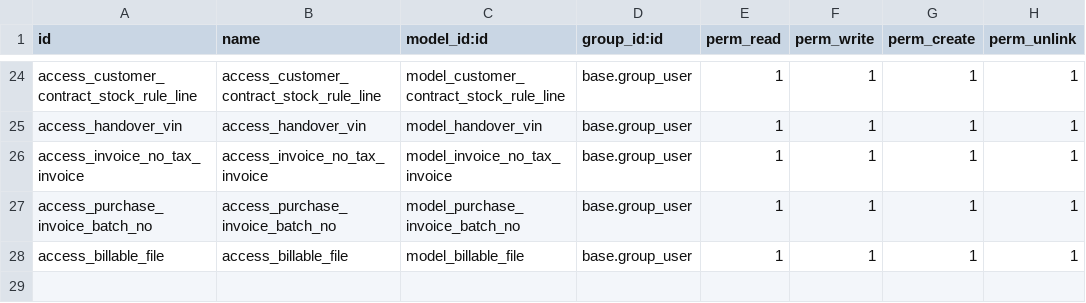
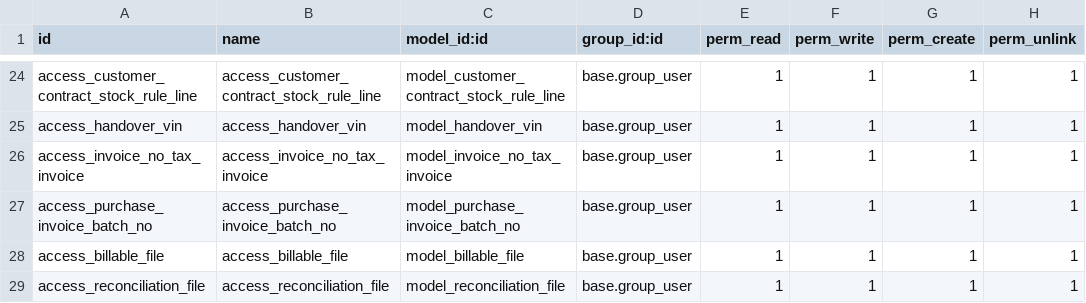
Before and after one commit to g6982/aop, a CSV file: aop_sale/security/ir.model.access.csv, drawn as a sheet; only a part is shown, gaps mark what is left out; the diff names each change by its address in the sheet, - before the commit and + after, or states it on an @@ line.

Commit message:
对账，model

```diff
--- a/aop_sale/security/ir.model.access.csv
+++ b/aop_sale/security/ir.model.access.csv
+row 29: access_reconciliation_file | access_reconciliation_file | model_reconciliation_file | base.group_user | 1 | 1 | 1 | 1
```
Also changed, not shown: 5 other files.
